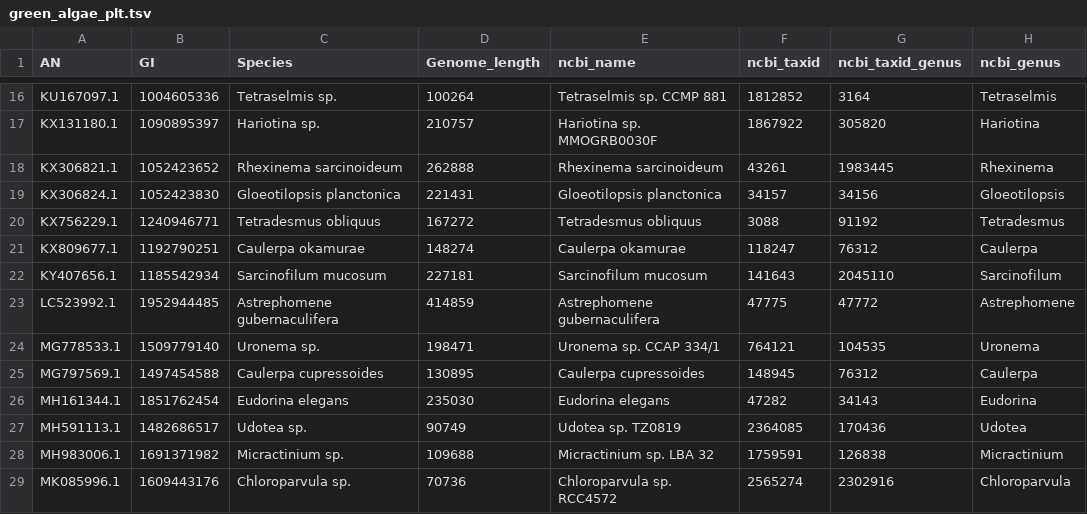
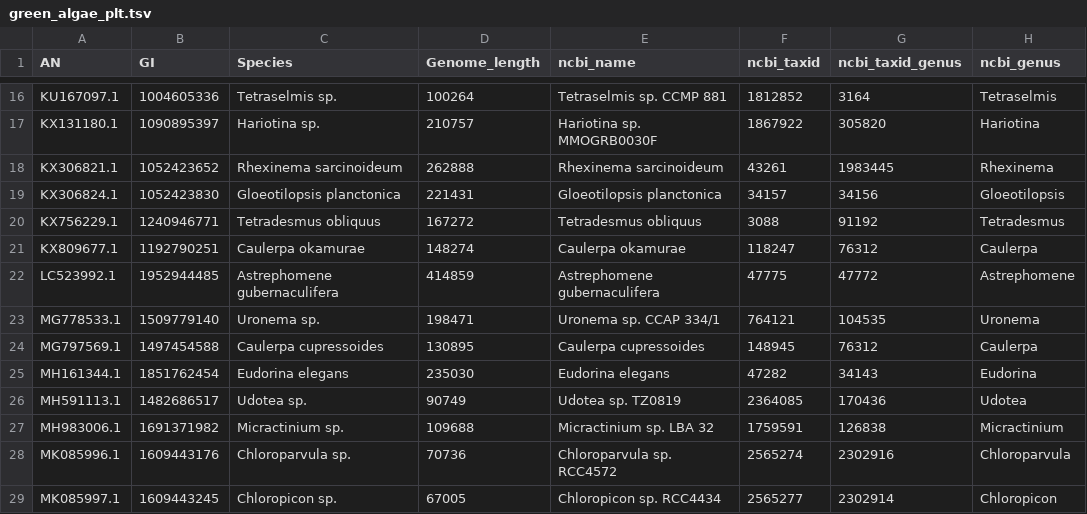
Before and after one commit to brenodupin/datasets-organelle-igr, a TSV file: green_algae_plt/green_algae_plt.tsv, drawn as a sheet; only a part is shown, gaps mark what is left out; the shorter side is filled out with more unchanged rows; the diff names each change by its address in the sheet, - before the commit and + after, or states it on an @@ line.

```diff
--- a/green_algae_plt/green_algae_plt.tsv
+++ b/green_algae_plt/green_algae_plt.tsv
-row 22: KY407656.1 | 1185542934 | Sarcinofilum mucosum | 227181 | Sarcinofilum mucosum | 141643 | 2045110 | Sarcinofilum
```
Also changed, not shown: fungi_mit/fungi_mit.tsv, green_algae_mit/green_algae_mit.tsv, 6 other files.
